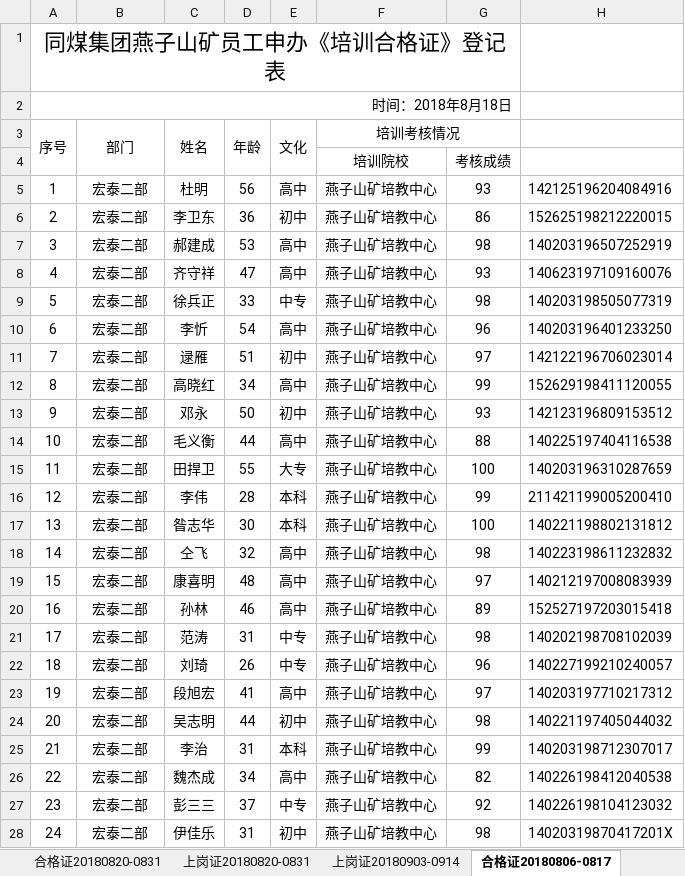
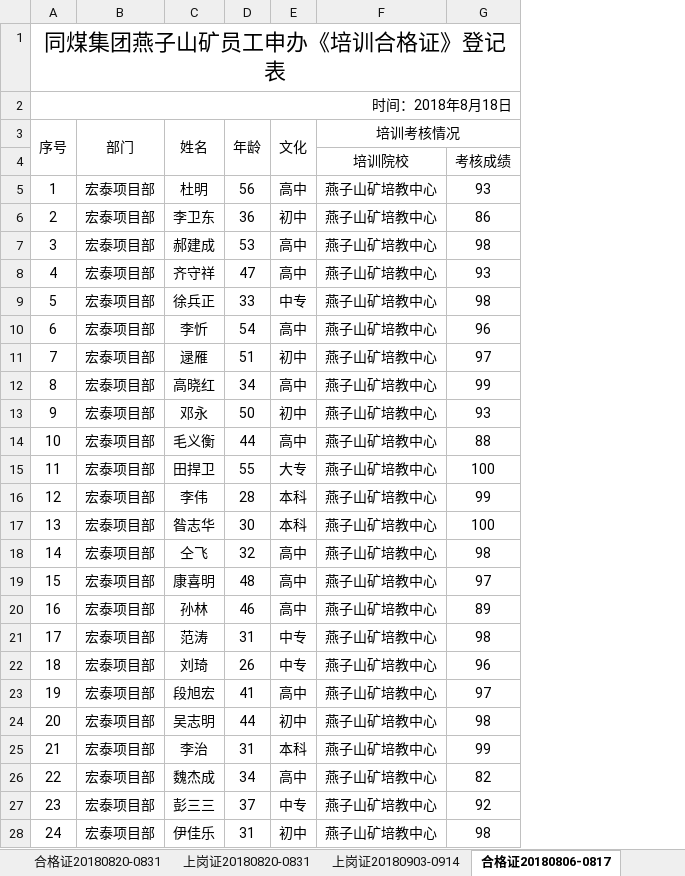
Before and after one commit to sheldore/MyApplication, an Excel workbook: python_modules/复制/合格证上岗证2018.xlsm, sheet 合格证20180806-0817, drawn as a sheet; only a part is shown; values as stored, in another font and other column widths than the file's, no borders; conditional formats not drawn; the diff covers the shown part only; the diff names each change by its address in the sheet, - before the commit and + after, or states it on an @@ line.

```diff
--- a/python_modules/复制/合格证上岗证2018.xlsm (sheet 合格证20180806-0817)
+++ b/python_modules/复制/合格证上岗证2018.xlsm (sheet 合格证20180806-0817)
@@ column H hidden, rows 5-28: 142125196204084916 | 152625198212220015 | 140203196507252919 | 140623197109160076 | 140203198505077319 | 140203196401233250 | 142122196706023014 | 152629198411120055 | 142123196809153512 | 140225197404116538 | 140203196310287659 | 211421199005200410 | 140221198802131812 | 140223198611232832 | 140212197008083939 | 152527197203015418 | 140202198708102039 | 140227199210240057 | 140203197710217312 | 140221197405044032 | 140203198712307017 | 140226198412040538 | 140226198104123032 | 14020319870417201X @@
-B5:B28 (部门): 宏泰二部
+B5:B28 (部门): 宏泰项目部
```
Also changed, not shown: 35 edited cells elsewhere in this sheet, sheet 上岗证20180605-0619, sheet 合格证20180522-0604, sheet 合格证20180820-0831, other sheet tabs, 8 other files.
